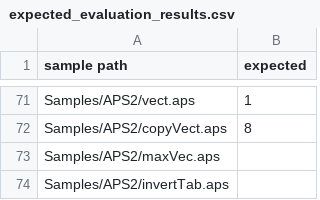
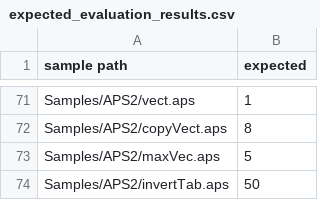
Before and after one commit to hichem-bouzourine/APS-Projet-Sorbonne, a CSV file: APS2/expected_evaluation_results.csv, drawn as a sheet; only a part is shown, gaps mark what is left out.

```diff
--- a/APS2/expected_evaluation_results.csv
+++ b/APS2/expected_evaluation_results.csv
@@ -72,3 +72,3 @@ Samples/APS2/vect.aps, 1
 Samples/APS2/copyVect.aps, 8
-Samples/APS2/maxVec.aps,
-Samples/APS2/invertTab.aps,
+Samples/APS2/maxVec.aps, 5
+Samples/APS2/invertTab.aps, 50
```
Also changed, not shown: APS2/output_evaluation.csv, 2 other files.
